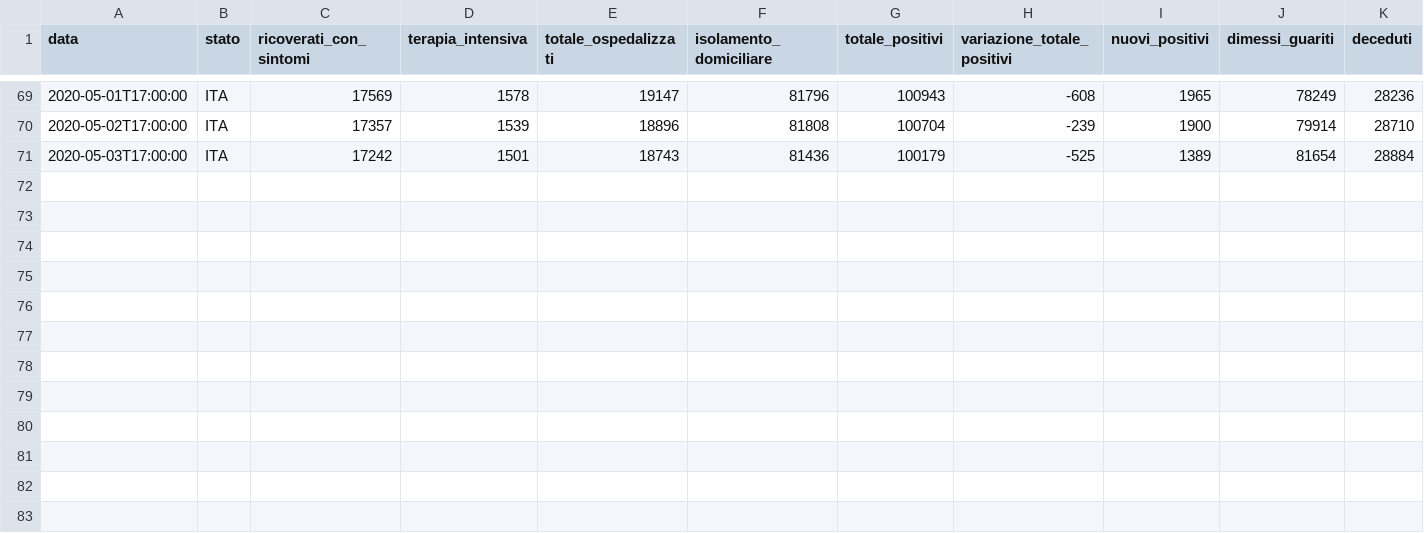
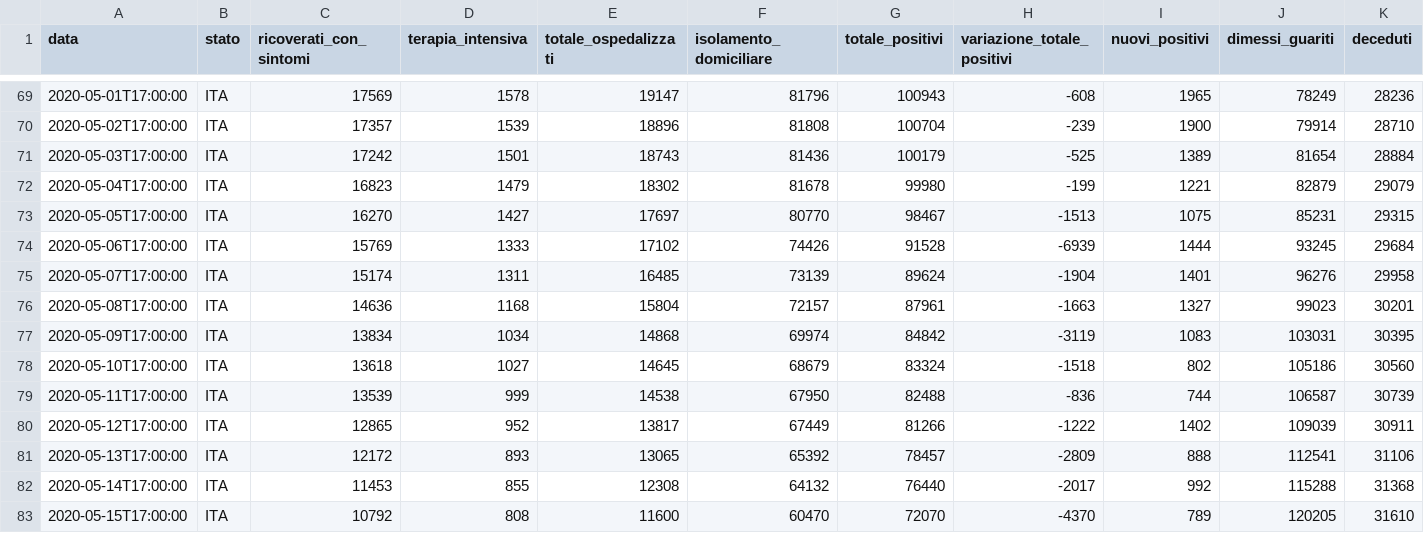
Before and after one commit to meredoschi/Italia-COVID-19-R, a CSV file: Protezione-Civile-Dataset/COVID-19/dati-andamento-nazionale/dpc-covid19-ita-andamento-nazionale.csv, drawn as a sheet; only a part is shown, gaps mark what is left out; rows hold the shown columns only; the diff names each change by its address in the sheet, - before the commit and + after, or states it on an @@ line.

Commit message:
Fixed.  Use latest national notebook (which had been pushed to Italia-COVID-19).
  Retrieved latest csv data (15-5-2020).

  modified:   notebooks/national.Rmd
	modified:   Protezione-Civile-Dataset/COVID-19/dati-andamento-nazionale/dpc-covid19-ita-andamento-nazionale.csv
	modified:   Protezione-Civile-Dataset/COVID-19/dati-province/dpc-covid19-ita-province.csv

```diff
--- a/Protezione-Civile-Dataset/COVID-19/dati-andamento-nazionale/dpc-covid19-ita-andamento-nazionale.csv
+++ b/Protezione-Civile-Dataset/COVID-19/dati-andamento-nazionale/dpc-covid19-ita-andamento-nazionale.csv
+row 72: 2020-05-04T17:00:00 | ITA | 16823 | 1479 | 18302 | 81678 | 99980 | -199 | 1221 | 82879 | 29079
+row 73: 2020-05-05T17:00:00 | ITA | 16270 | 1427 | 17697 | 80770 | 98467 | -1513 | 1075 | 85231 | 29315
+row 74: 2020-05-06T17:00:00 | ITA | 15769 | 1333 | 17102 | 74426 | 91528 | -6939 | 1444 | 93245 | 29684
+row 75: 2020-05-07T17:00:00 | ITA | 15174 | 1311 | 16485 | 73139 | 89624 | -1904 | 1401 | 96276 | 29958
+row 76: 2020-05-08T17:00:00 | ITA | 14636 | 1168 | 15804 | 72157 | 87961 | -1663 | 1327 | 99023 | 30201
+row 77: 2020-05-09T17:00:00 | ITA | 13834 | 1034 | 14868 | 69974 | 84842 | -3119 | 1083 | 103031 | 30395
+row 78: 2020-05-10T17:00:00 | ITA | 13618 | 1027 | 14645 | 68679 | 83324 | -1518 | 802 | 105186 | 30560
+row 79: 2020-05-11T17:00:00 | ITA | 13539 | 999 | 14538 | 67950 | 82488 | -836 | 744 | 106587 | 30739
+row 80: 2020-05-12T17:00:00 | ITA | 12865 | 952 | 13817 | 67449 | 81266 | -1222 | 1402 | 109039 | 30911
+row 81: 2020-05-13T17:00:00 | ITA | 12172 | 893 | 13065 | 65392 | 78457 | -2809 | 888 | 112541 | 31106
+row 82: 2020-05-14T17:00:00 | ITA | 11453 | 855 | 12308 | 64132 | 76440 | -2017 | 992 | 115288 | 31368
+row 83: 2020-05-15T17:00:00 | ITA | 10792 | 808 | 11600 | 60470 | 72070 | -4370 | 789 | 120205 | 31610
```
Also changed, not shown: 2 other files.
